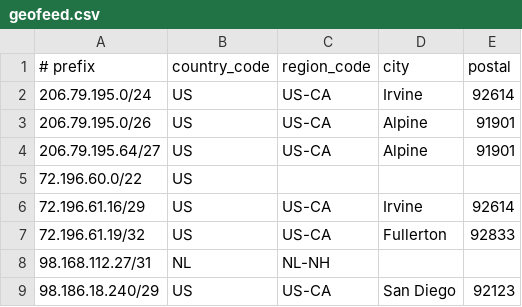
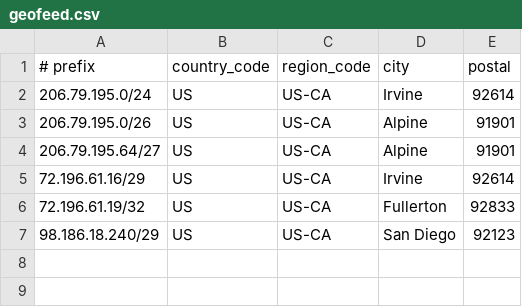
Before and after one commit to cp-rapidscale/GeoIP, a CSV file: geofeed.csv, drawn as a sheet; the diff names each change by its address in the sheet, - before the commit and + after, or states it on an @@ line.

Commit message:
Update geofeed.csv

```diff
--- a/geofeed.csv
+++ b/geofeed.csv
-row 5: 72.196.60.0/22 | US
-row 8: 98.168.112.27/31 | NL | NL-NH
```
